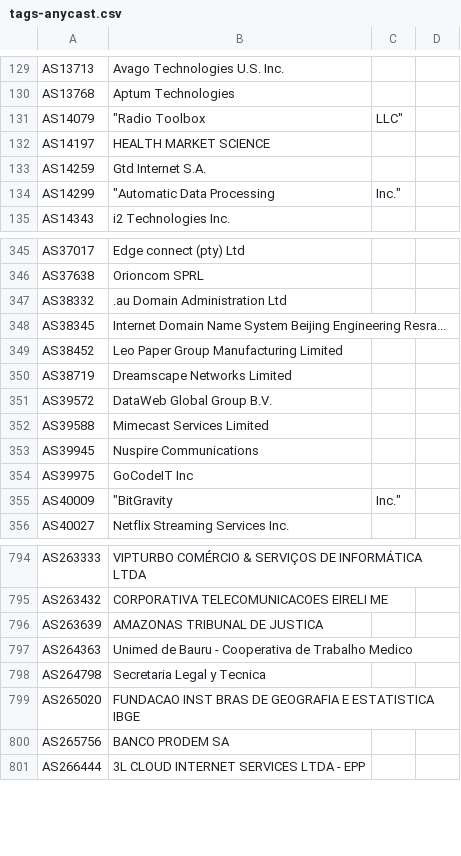
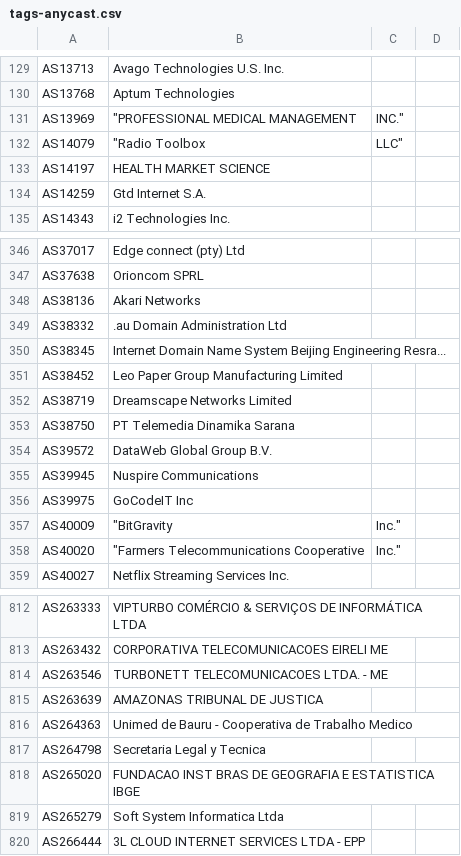
Before and after one commit to Alice39s/BGP.Tools-OpenDB, a CSV file: tags/anycast/tags-anycast.csv, drawn as a sheet; only a part is shown, gaps mark what is left out; removed rows and columns are numbered as before the commit, all else as after; the diff covers the shown part only; the diff names each change by its address in the sheet, - before the commit and + after, or states it on an @@ line.

```diff
--- a/tags/anycast/tags-anycast.csv
+++ b/tags/anycast/tags-anycast.csv
+row 131: AS13969 | "PROFESSIONAL MEDICAL MANAGEMENT | INC."
-row 134: AS14299 | "Automatic Data Processing | Inc."
+row 348: AS38136 | Akari Networks
+row 353: AS38750 | PT Telemedia Dinamika Sarana
-row 352: AS39588 | Mimecast Services Limited
+row 358: AS40020 | "Farmers Telecommunications Cooperative | Inc."
+row 814: AS263546 | TURBONETT TELECOMUNICACOES LTDA. - ME
-row 800: AS265756 | BANCO PRODEM SA
+row 819: AS265279 | Soft System Informatica Ltda
```
Also changed, not shown: 22 added rows and 6 removed rows elsewhere in this file, tags/a10k/tags-a10k.csv, tags/icrit/tags-icrit.csv, 28 other files.
